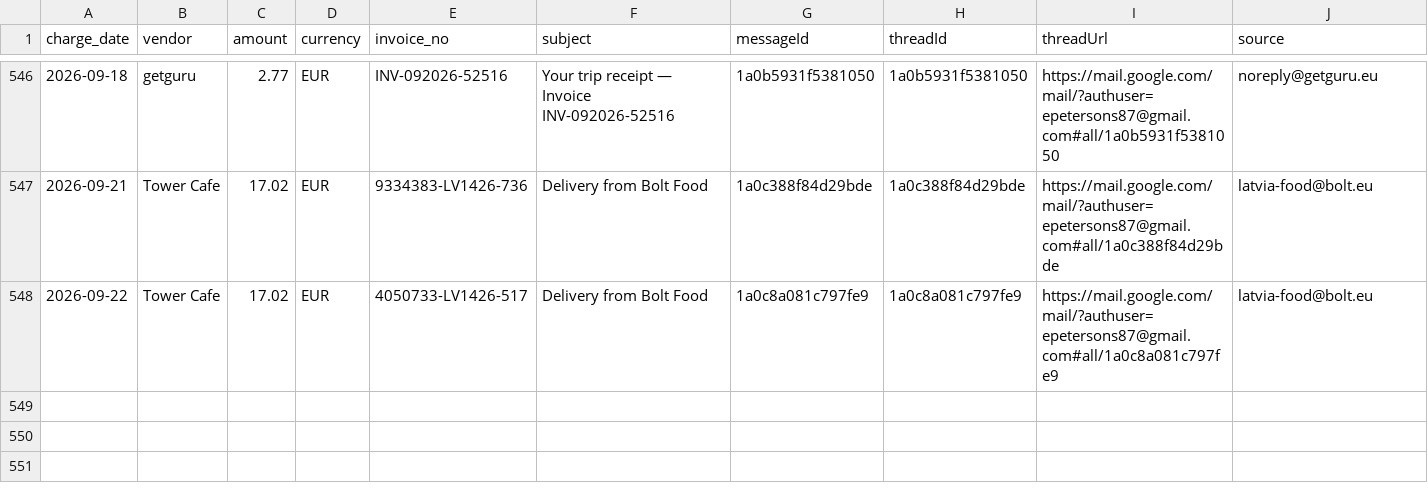
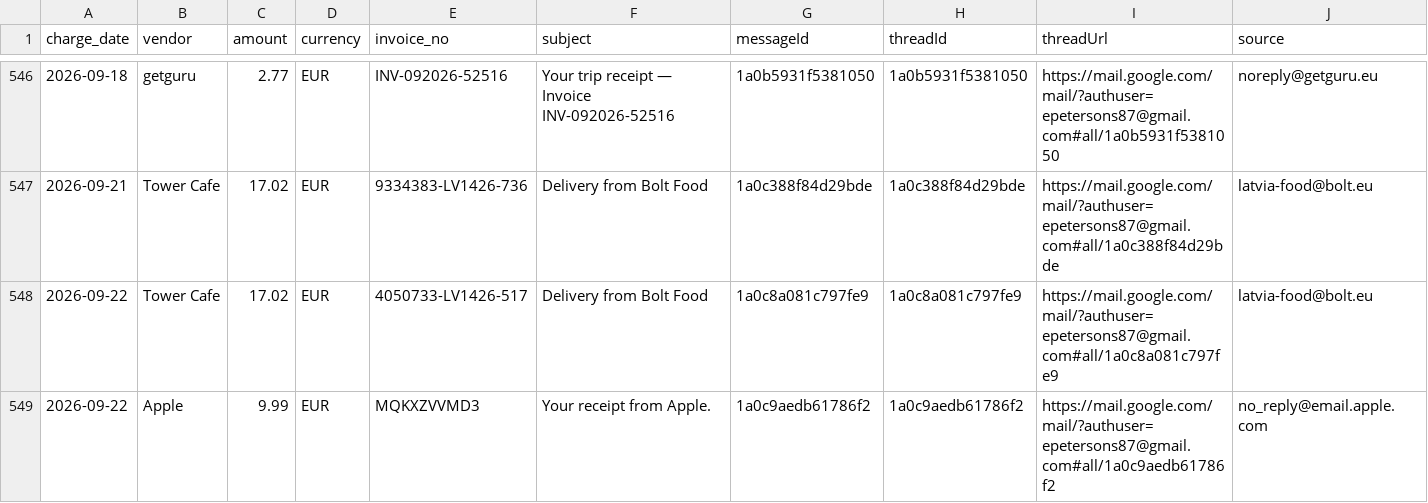
Before and after one commit to erjaaaaaa/my-ai-os-assistant, a CSV file: ledgers/receipts.csv, drawn as a sheet; only a part is shown, gaps mark what is left out; rows hold the shown columns only; the diff names each change by its address in the sheet, - before the commit and + after, or states it on an @@ line.

```diff
--- a/ledgers/receipts.csv
+++ b/ledgers/receipts.csv
+row 549: 2026-09-22 | Apple | 9.99 | EUR | MQKXZVVMD3 | Your receipt from Apple. | 1a0c9aedb61786f2 | 1a0c9aedb61786f2 | https://mail.google.com/mail/?authuser=epetersons87@gmail.com#all/1a0c9aedb61786f2 | no_reply@email.apple.com
```
Also changed, not shown: 2 other files.
